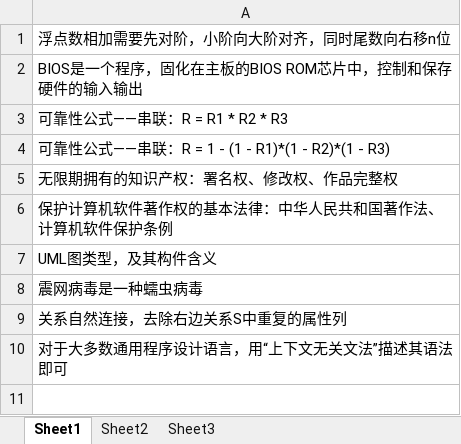
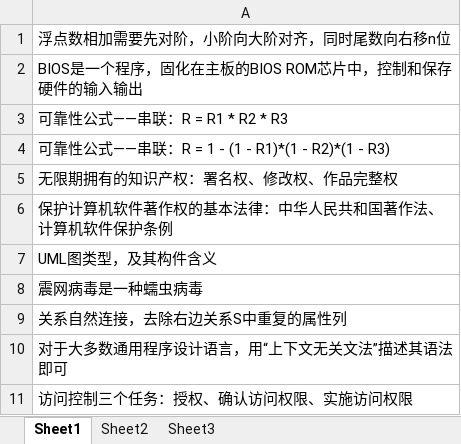
Before and after one commit to LeonEDs/MyRepository, an Excel workbook: maven-demo/xmind/知识点.xlsx, sheet Sheet1, drawn as a sheet; values as stored, in another font and other column widths than the file's, no borders; the diff names each change by its address in the sheet, - before the commit and + after, or states it on an @@ line.

Commit message:
xmind

```diff
--- a/maven-demo/xmind/知识点.xlsx (sheet Sheet1)
+++ b/maven-demo/xmind/知识点.xlsx (sheet Sheet1)
+row 11: 访问控制三个任务：授权、确认访问权限、实施访问权限
```
Also changed, not shown: 5 other files.
